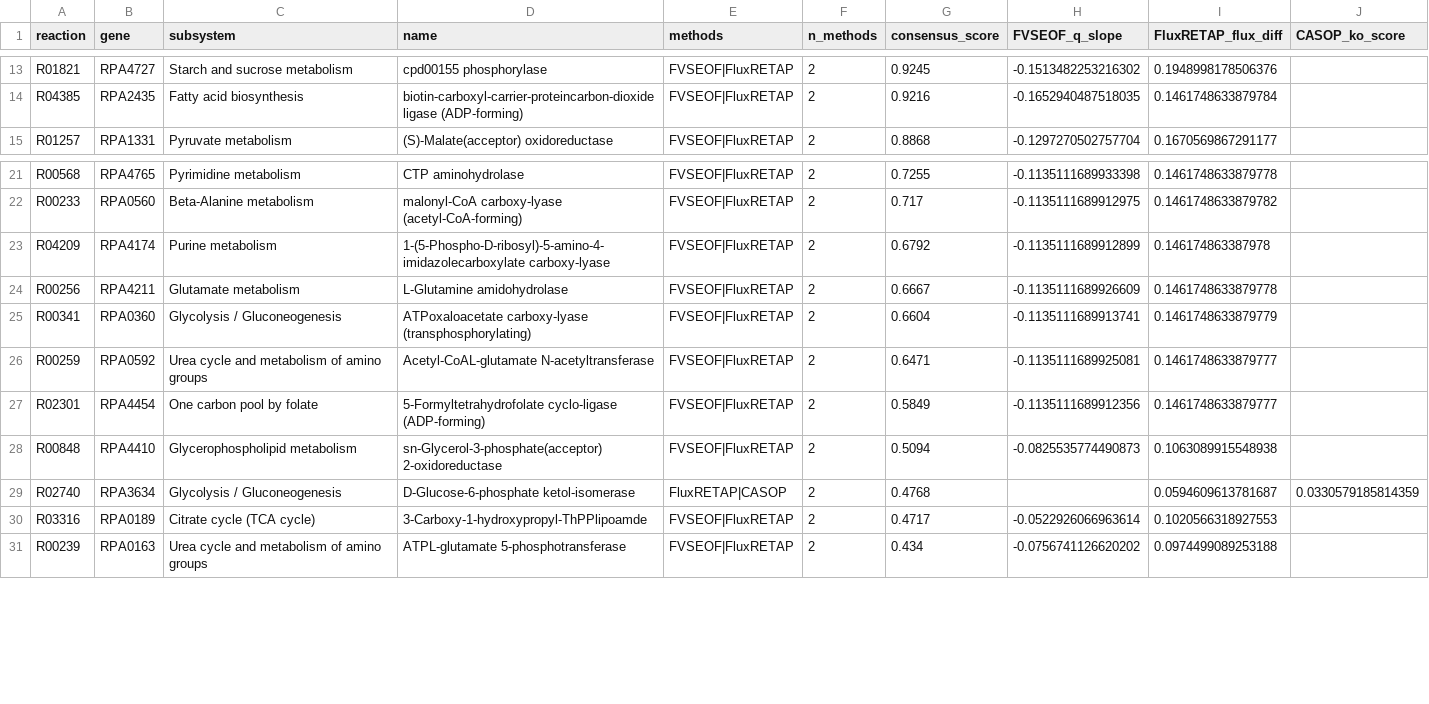
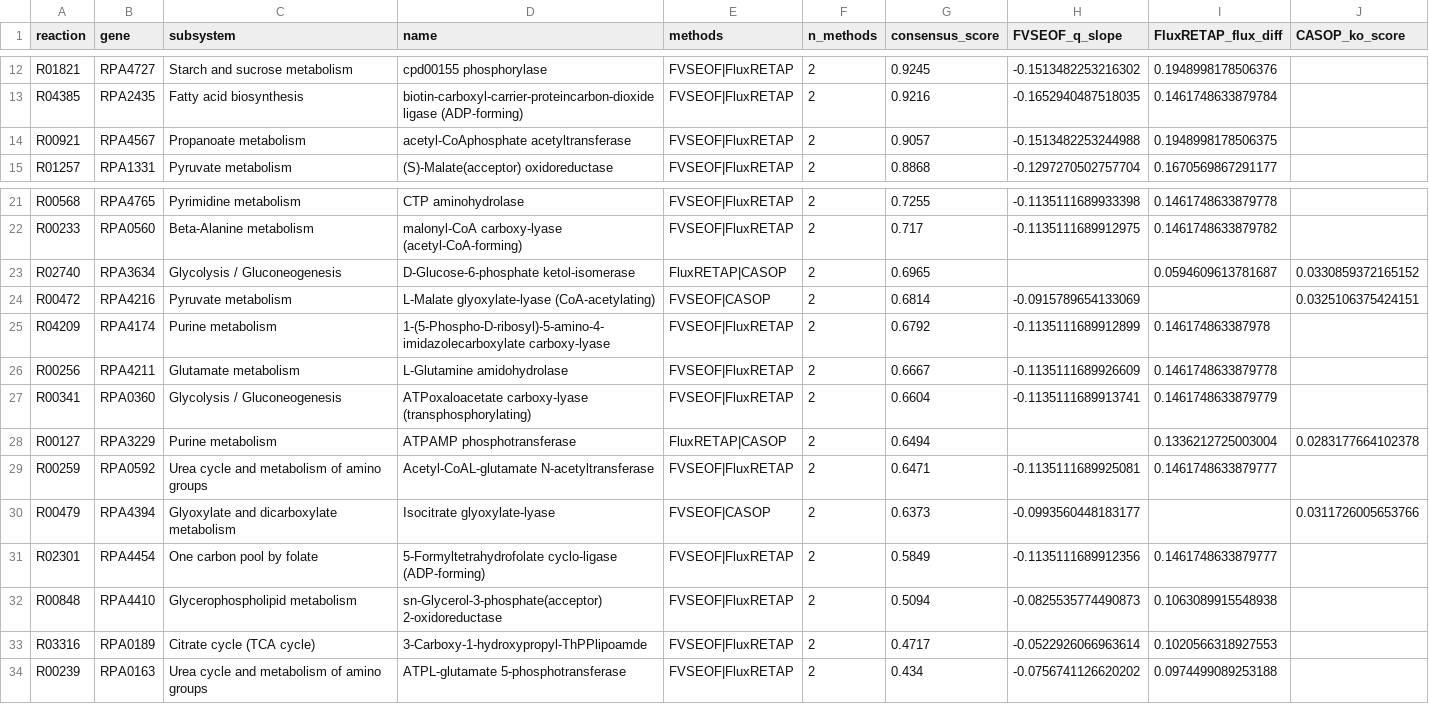
Before and after one commit to jacksoncomes/CGA009_PHA_Modeling, a CSV file: CRISPRi_Target_List/Results/nb60_targets/nb64_master_target_table.csv, drawn as a sheet; only a part is shown, gaps mark what is left out; the diff covers the shown part only.

```diff
--- a/CRISPRi_Target_List/Results/nb60_targets/nb64_master_target_table.csv
+++ b/CRISPRi_Target_List/Results/nb60_targets/nb64_master_target_table.csv
@@ -14,2 +13,3 @@ R01821,RPA4727,Starch and sucrose metabolism,cpd00155 phosphorylase,FVSEOF|FluxR
 R04385,RPA2435,Fatty acid biosynthesis,biotin-carboxyl-carrier-proteincarbon-dioxide ligase (ADP-forming),FVSEOF|FluxRETAP,2,0.9216,-0.1652940487518035,0.1461748633879784,
+R00921,RPA4567,Propanoate metabolism,acetyl-CoAphosphate acetyltransferase,FVSEOF|FluxRETAP,2,0.9057,-0.1513482253244988,0.1948998178506375,
 R01257,RPA1331,Pyruvate metabolism,(S)-Malate(acceptor) oxidoreductase,FVSEOF|FluxRETAP,2,0.8868,-0.1297270502757704,0.1670569867291177,
@@ -22,2 +22,4 @@ R00568,RPA4765,Pyrimidine metabolism,CTP aminohydrolase,FVSEOF|FluxRETAP,2,0.725
 R00233,RPA0560,Beta-Alanine metabolism,malonyl-CoA carboxy-lyase (acetyl-CoA-forming),FVSEOF|FluxRETAP,2,0.717,-0.1135111689912975,0.1461748633879782,
+R02740,RPA3634,Glycolysis / Gluconeogenesis,D-Glucose-6-phosphate ketol-isomerase,FluxRETAP|CASOP,2,0.6965,,0.0594609613781687,0.0330859372165152
+R00472,RPA4216,Pyruvate metabolism,L-Malate glyoxylate-lyase (CoA-acetylating),FVSEOF|CASOP,2,0.6814,-0.0915789654133069,,0.0325106375424151
 R04209,RPA4174,Purine metabolism,1-(5-Phospho-D-ribosyl)-5-amino-4-imidazolecarboxylate carboxy-lyase,FVSEOF|FluxRETAP,2,0.6792,-0.1135111689912899,0.146174863387978,
@@ -25,6 +27,7 @@ R00256,RPA4211,Glutamate metabolism,L-Glutamine amidohydrolase,FVSEOF|FluxRETAP,
 R00341,RPA0360,Glycolysis / Gluconeogenesis,ATPoxaloacetate carboxy-lyase (transphosphorylating),FVSEOF|FluxRETAP,2,0.6604,-0.1135111689913741,0.1461748633879779,
+R00127,RPA3229,Purine metabolism,ATPAMP phosphotransferase,FluxRETAP|CASOP,2,0.6494,,0.1336212725003004,0.0283177664102378
 R00259,RPA0592,Urea cycle and metabolism of amino groups,Acetyl-CoAL-glutamate N-acetyltransferase,FVSEOF|FluxRETAP,2,0.6471,-0.1135111689925081,0.1461748633879777,
+R00479,RPA4394,Glyoxylate and dicarboxylate metabolism,Isocitrate glyoxylate-lyase,FVSEOF|CASOP,2,0.6373,-0.0993560448183177,,0.0311726005653766
 R02301,RPA4454,One carbon pool by folate,5-Formyltetrahydrofolate cyclo-ligase (ADP-forming),FVSEOF|FluxRETAP,2,0.5849,-0.1135111689912356,0.1461748633879777,
 R00848,RPA4410,Glycerophospholipid metabolism,sn-Glycerol-3-phosphate(acceptor) 2-oxidoreductase,FVSEOF|FluxRETAP,2,0.5094,-0.0825535774490873,0.1063089915548938,
-R02740,RPA3634,Glycolysis / Gluconeogenesis,D-Glucose-6-phosphate ketol-isomerase,FluxRETAP|CASOP,2,0.4768,,0.0594609613781687,0.0330579185814359
 R03316,RPA0189,Citrate cycle (TCA cycle),3-Carboxy-1-hydroxypropyl-ThPPlipoamde,FVSEOF|FluxRETAP,2,0.4717,-0.0522926066963614,0.1020566318927553,
```
Also changed, not shown: 4 added rows, 9 removed rows and 9 edited cells elsewhere in this file, CRISPRi_Target_List/Results/nb60_targets/nb63_casop_targets.csv, CRISPRi_Target_List/Results/nb60_targets/nb64_round0_selection.csv, 10 other files.
